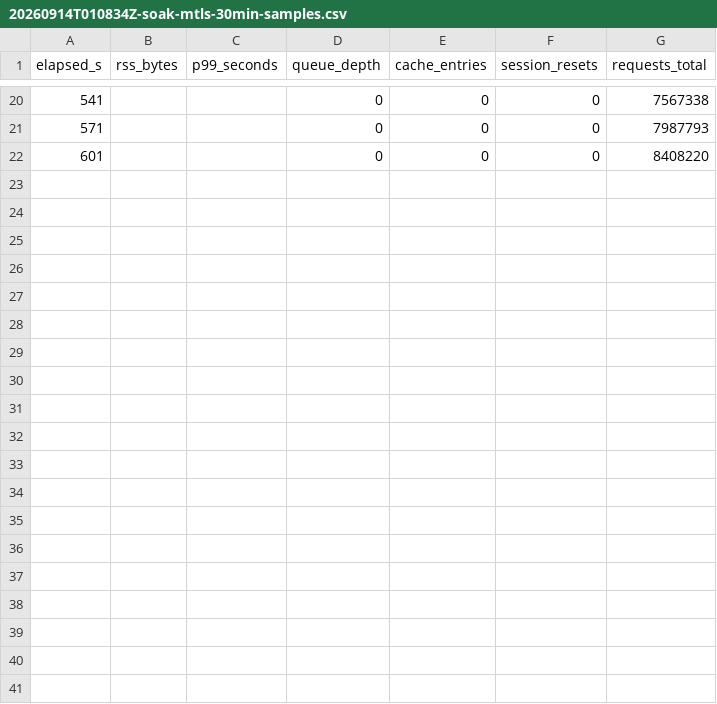
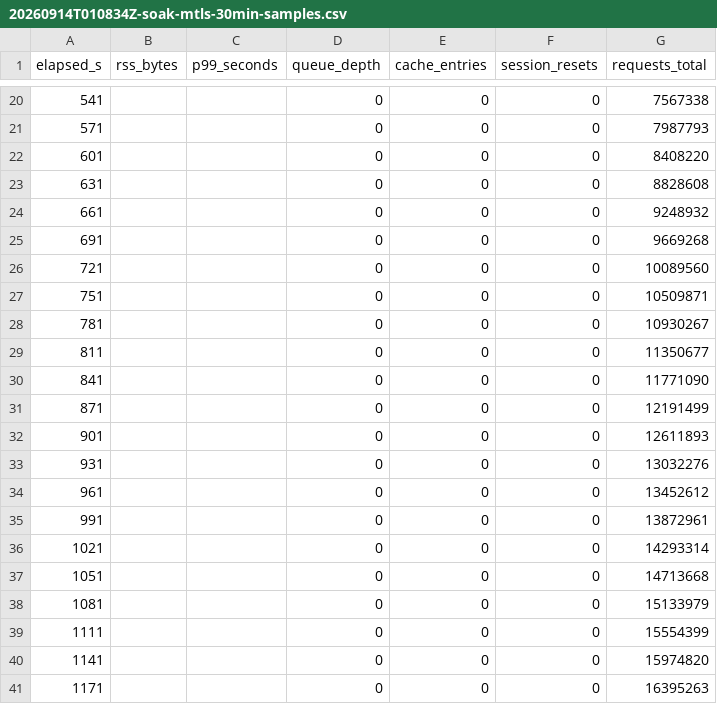
Before and after one commit to DLtxt/gRPC-low-latency, a CSV file: results/reference/20260914T010834Z-soak-mtls-30min-samples.csv, drawn as a sheet; only a part is shown, gaps mark what is left out; the diff covers the shown part only.

Commit message:
Soak the mTLS path
A second soak with mutual TLS enabled end to end: 13,925 req/s sustained
for 1,186 s at p99 0.656 ms, with p99 across the halves at 0.648 ms and
0.663 ms and RSS means within a megabyte of each other. Six errors in a
million sampled requests, no session resets.

RSS climbs briefly at the start as the allocator and connection pools
warm, then settles, so TLS record handling costs per request without
accumulating state. soak.sh gained a TLS mode to make this measurable.

```diff
--- a/results/reference/20260914T010834Z-soak-mtls-30min-samples.csv
+++ b/results/reference/20260914T010834Z-soak-mtls-30min-samples.csv
@@ -22 +22,20 @@ elapsed_s,rss_bytes,p99_seconds,queue_depth,cache_entries,session_resets,request
 601,,,0,0,0,8408220
+631,,,0,0,0,8828608
+661,,,0,0,0,9248932
+691,,,0,0,0,9669268
+721,,,0,0,0,10089560
+751,,,0,0,0,10509871
+781,,,0,0,0,10930267
+811,,,0,0,0,11350677
+841,,,0,0,0,11771090
+871,,,0,0,0,12191499
+901,,,0,0,0,12611893
+931,,,0,0,0,13032276
+961,,,0,0,0,13452612
+991,,,0,0,0,13872961
+1021,,,0,0,0,14293314
+1051,,,0,0,0,14713668
+1081,,,0,0,0,15133979
+1111,,,0,0,0,15554399
+1141,,,0,0,0,15974820
+1171,,,0,0,0,16395263
```
Also changed, not shown: 20 added rows elsewhere in this file, 3 other files.
